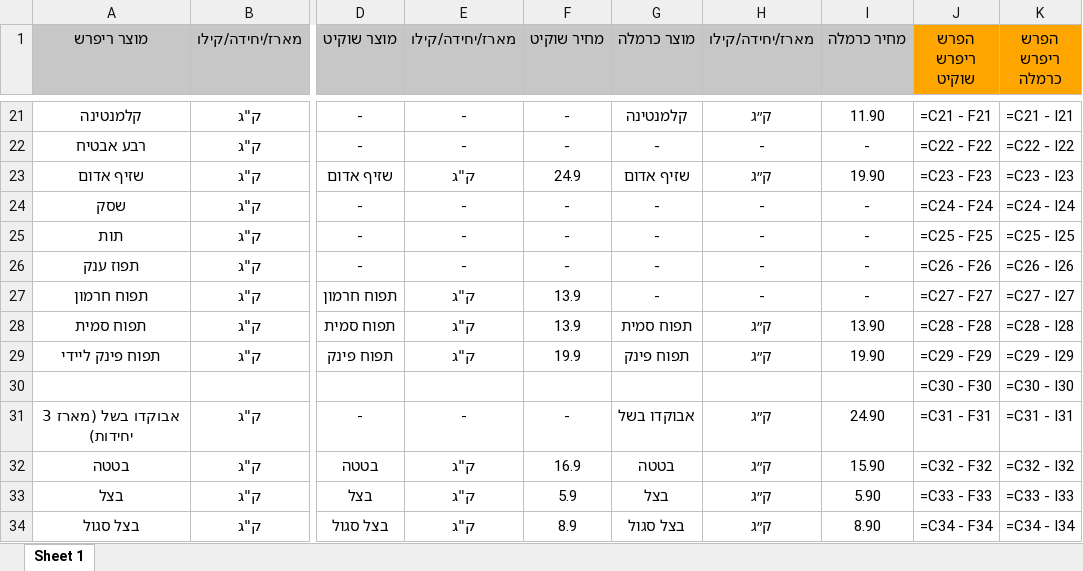
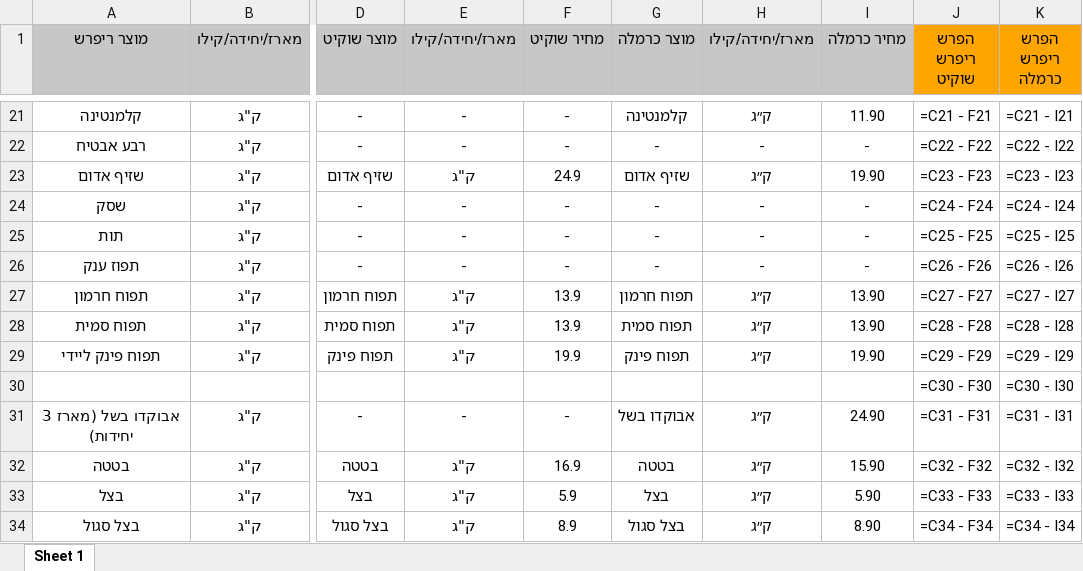
Before and after one commit to Amirr10/Refresh-projectt, an Excel workbook: Excel.xlsx, sheet Sheet 1, drawn as a sheet; only a part is shown, gaps mark what is left out; values as stored, in another font and other column widths than the file's, no borders; formulas without a stored value are shown as written; the diff names each change by its address in the sheet, - before the commit and + after, or states it on an @@ line.

```diff
--- a/Excel.xlsx (sheet Sheet 1)
+++ b/Excel.xlsx (sheet Sheet 1)
-G27 (מוצר כרמלה): -
+G27 (מוצר כרמלה): תפוח חרמון
-H27 (מארז/יחידה/קילו): -
+H27 (מארז/יחידה/קילו): ק״ג
-I27 (מחיר כרמלה): -
+I27 (מחיר כרמלה): 13.90
```
Also changed, not shown: 1 other file.
